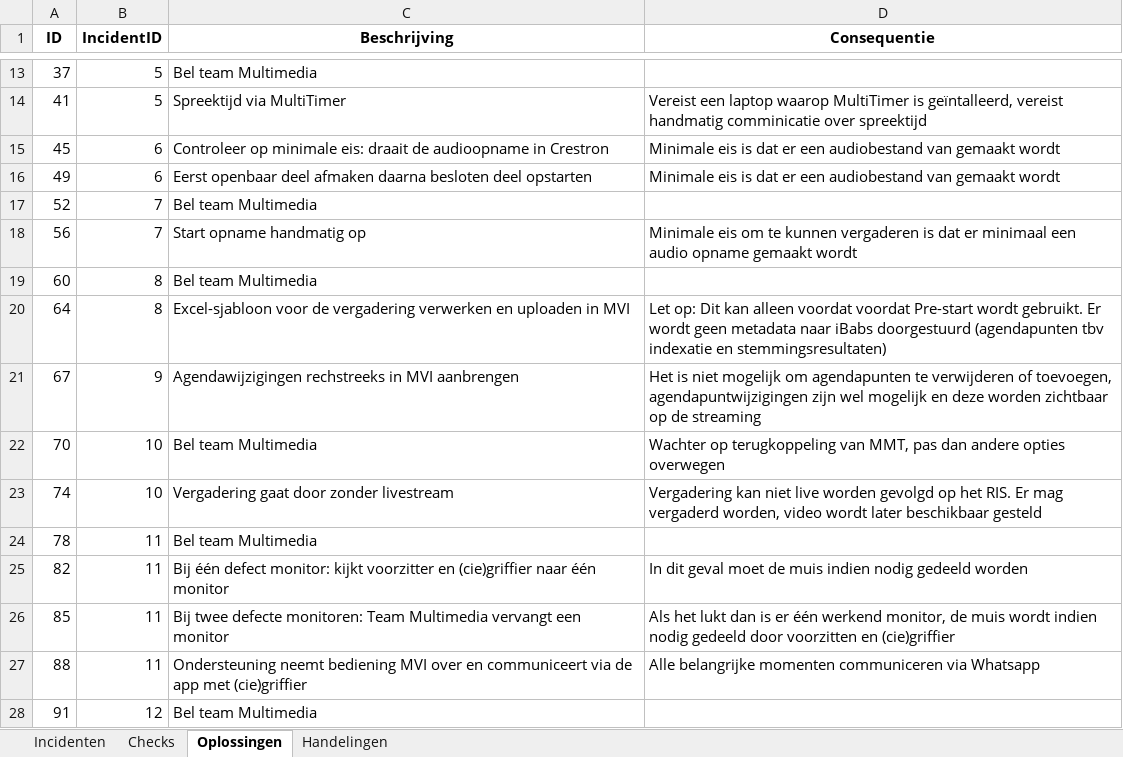
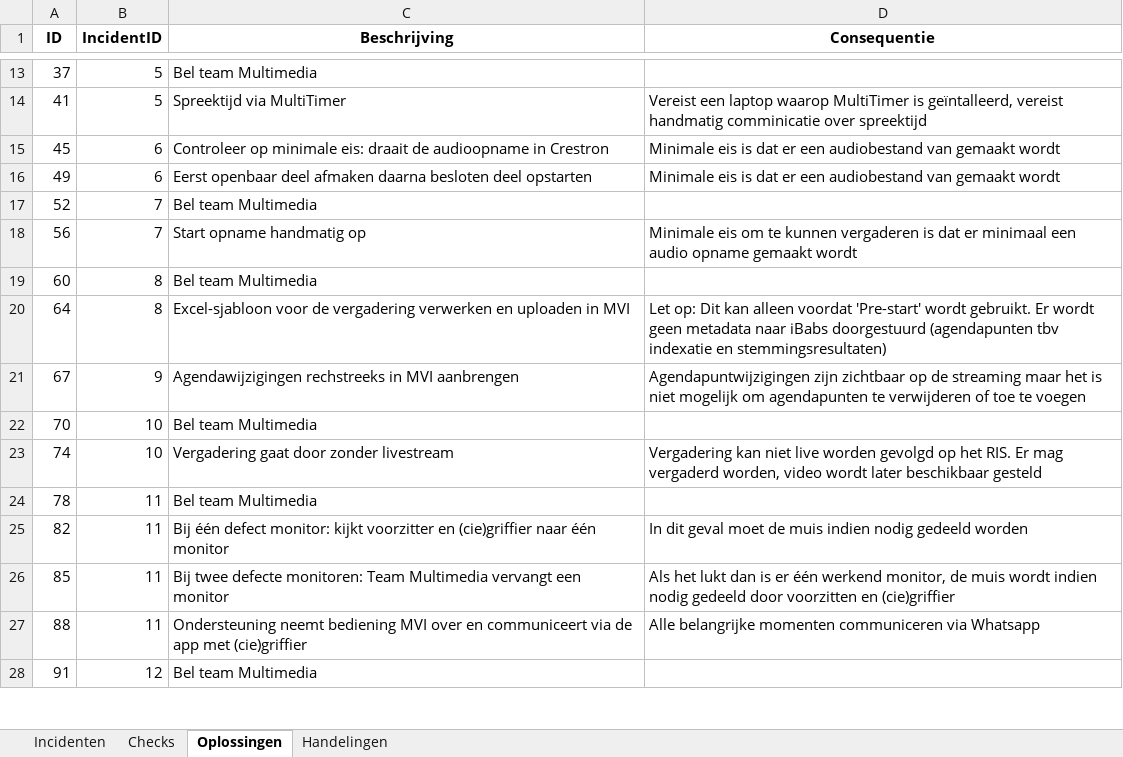
Before and after one commit to RosaAppAccount/AV-Incidenten-app, an Excel workbook: public/Gegevens_avIncidentenApp.xlsx, sheet Oplossingen, drawn as a sheet; only a part is shown, gaps mark what is left out; values as stored, in another font and other column widths than the file's, no borders; the diff names each change by its address in the sheet, - before the commit and + after, or states it on an @@ line.

```diff
--- a/public/Gegevens_avIncidentenApp.xlsx (sheet Oplossingen)
+++ b/public/Gegevens_avIncidentenApp.xlsx (sheet Oplossingen)
-D20 (Consequentie): …alleen voordat voordat Pre-start wordt gebruikt.…
+D20 (Consequentie): …alleen voordat 'Pre-start' wordt gebruikt.…
-D21 (Consequentie): Het is niet mogelijk om agendapunten te verwijderen of toevoegen, agendapuntwijzigingen zijn wel mogelijk en deze worden zichtbaar op de streaming
+D21 (Consequentie): Agendapuntwijzigingen zijn zichtbaar op de streaming maar het is niet mogelijk om agendapunten te verwijderen of toe te voegen
-D22 (Consequentie): Wachter op terugkoppeling van MMT, pas dan andere opties overwegen
+D22 (Consequentie): (empty)
```
Also changed, not shown: sheet Handelingen.
